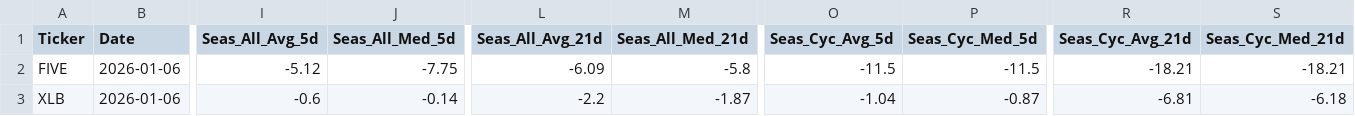
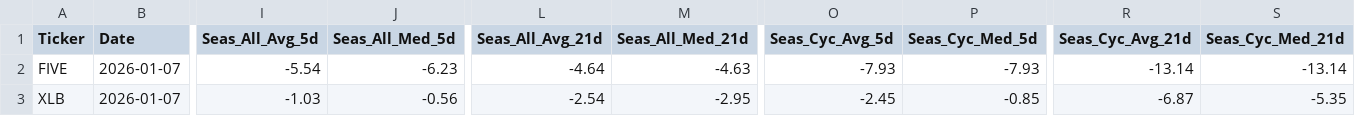
Before and after one commit to mslade50/New_Seasonals, a CSV file: seasonal_screener_results.csv, drawn as a sheet; only a part is shown, gaps mark what is left out; the diff covers the shown part only; the diff names each change by its address in the sheet, - before the commit and + after, or states it on an @@ line.

Commit message:
Detailed Update: 2026-01-07 07:09:14.918104

```diff
--- a/seasonal_screener_results.csv
+++ b/seasonal_screener_results.csv
-B2:B3 (Date): 2026-01-06
+B2:B3 (Date): 2026-01-07
-I2 (Seas_All_Avg_5d): -5.12
+I2 (Seas_All_Avg_5d): -5.54
-J2 (Seas_All_Med_5d): -7.75
+J2 (Seas_All_Med_5d): -6.23
-L2 (Seas_All_Avg_21d): -6.09
+L2 (Seas_All_Avg_21d): -4.64
-M2 (Seas_All_Med_21d): -5.8
+M2 (Seas_All_Med_21d): -4.63
-O2 (Seas_Cyc_Avg_5d): -11.5
+O2 (Seas_Cyc_Avg_5d): -7.93
-P2 (Seas_Cyc_Med_5d): -11.5
+P2 (Seas_Cyc_Med_5d): -7.93
-R2 (Seas_Cyc_Avg_21d): -18.21
+R2 (Seas_Cyc_Avg_21d): -13.14
-S2 (Seas_Cyc_Med_21d): -18.21
+S2 (Seas_Cyc_Med_21d): -13.14
-I3 (Seas_All_Avg_5d): -0.6
+I3 (Seas_All_Avg_5d): -1.03
-J3 (Seas_All_Med_5d): -0.14
+J3 (Seas_All_Med_5d): -0.56
-L3 (Seas_All_Avg_21d): -2.2
+L3 (Seas_All_Avg_21d): -2.54
-M3 (Seas_All_Med_21d): -1.87
+M3 (Seas_All_Med_21d): -2.95
-O3 (Seas_Cyc_Avg_5d): -1.04
+O3 (Seas_Cyc_Avg_5d): -2.45
-P3 (Seas_Cyc_Med_5d): -0.87
+P3 (Seas_Cyc_Med_5d): -0.85
-R3 (Seas_Cyc_Avg_21d): -6.81
+R3 (Seas_Cyc_Avg_21d): -6.87
-S3 (Seas_Cyc_Med_21d): -6.18
+S3 (Seas_Cyc_Med_21d): -5.35
```
Also changed, not shown: 2 edited cells elsewhere in this file.
